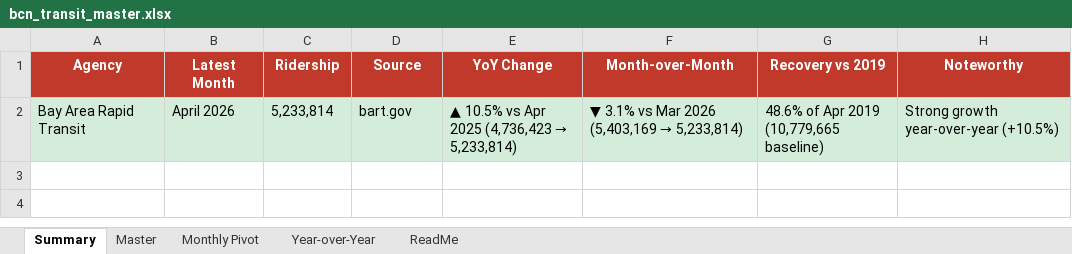
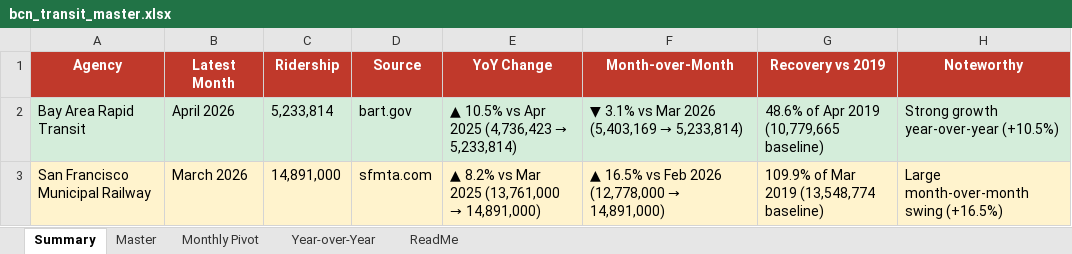
Before and after one commit to alariosjx/bcn-transit-tracker, an Excel workbook: data/public/bcn_transit_master.xlsx, sheet Summary, drawn as a sheet; values as stored, in another font and other column widths than the file's, no borders; the diff names each change by its address in the sheet, - before the commit and + after, or states it on an @@ line.

Commit message:
feat: add Muni scraper — SFMTA Tableau CSV, 72 months Apr 2020–Mar 2026

```diff
--- a/data/public/bcn_transit_master.xlsx (sheet Summary)
+++ b/data/public/bcn_transit_master.xlsx (sheet Summary)
+row 3: San Francisco Municipal Railway | March 2026 | 14,891,000 | sfmta.com | ▲ 8.2% vs Mar 2025 (13,761,000 → 14,891,000) | ▲ 16.5% vs Feb 2026 (12,778,000 → 14,891,000) | 109.9% of Mar 2019 (13,548,774 baseline) | Large month-over-month swing (+16.5%)
```
Also changed, not shown: sheet Master, sheet Year-over-Year, sheet Monthly Pivot, sheet ReadMe, 8 other files.
